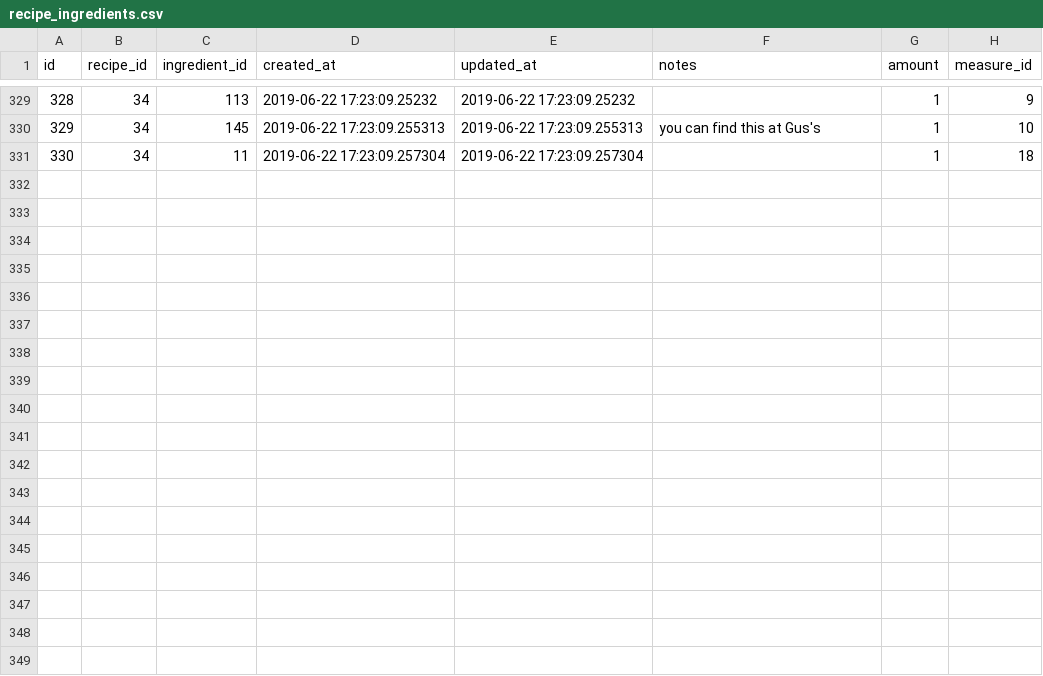
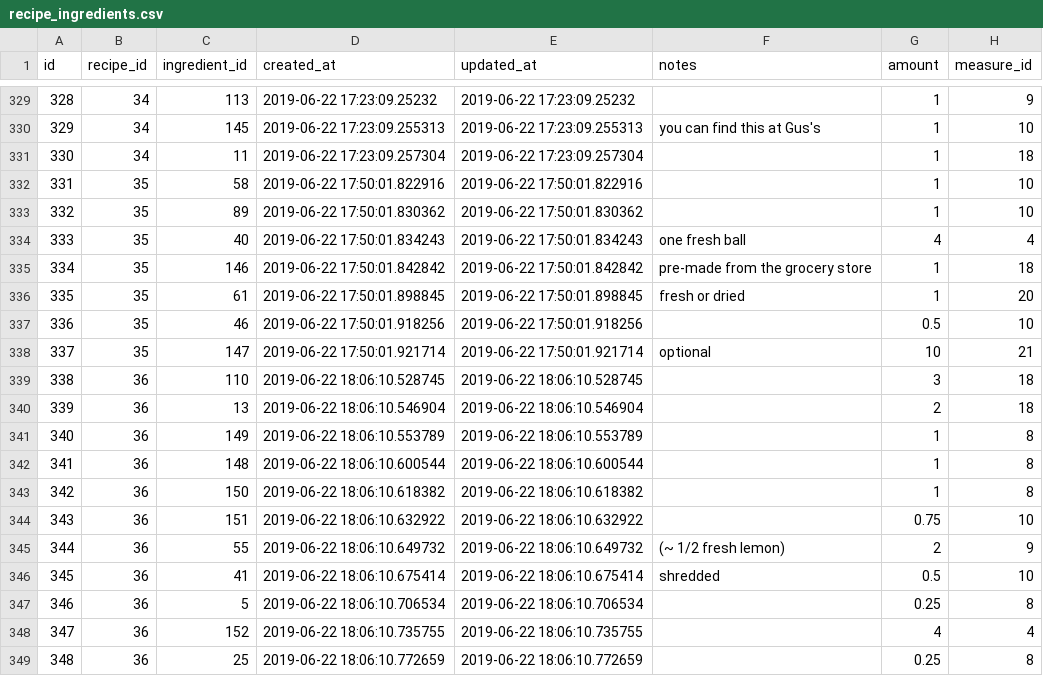
Before and after one commit to philiprlarie/recipes, a CSV file: lib/csv/recipe_ingredients.csv, drawn as a sheet; only a part is shown, gaps mark what is left out.

Commit message:
add recipes for homemade pizza and caesar salad

```diff
--- a/lib/csv/recipe_ingredients.csv
+++ b/lib/csv/recipe_ingredients.csv
@@ -331 +331,19 @@ id,recipe_id,ingredient_id,created_at,updated_at,notes,amount,measure_id
 330,34,11,2019-06-22 17:23:09.257304,2019-06-22 17:23:09.257304,,1,18
+331,35,58,2019-06-22 17:50:01.822916,2019-06-22 17:50:01.822916,,1,10
+332,35,89,2019-06-22 17:50:01.830362,2019-06-22 17:50:01.830362,,1,10
+333,35,40,2019-06-22 17:50:01.834243,2019-06-22 17:50:01.834243,one fresh ball,4,4
+334,35,146,2019-06-22 17:50:01.842842,2019-06-22 17:50:01.842842,pre-made from the grocery store,1,18
+335,35,61,2019-06-22 17:50:01.898845,2019-06-22 17:50:01.898845,fresh or dried,1,20
+336,35,46,2019-06-22 17:50:01.918256,2019-06-22 17:50:01.918256,,0.5,10
+337,35,147,2019-06-22 17:50:01.921714,2019-06-22 17:50:01.921714,optional,10,21
+338,36,110,2019-06-22 18:06:10.528745,2019-06-22 18:06:10.528745,,3,18
+339,36,13,2019-06-22 18:06:10.546904,2019-06-22 18:06:10.546904,,2,18
+340,36,149,2019-06-22 18:06:10.553789,2019-06-22 18:06:10.553789,,1,8
+341,36,148,2019-06-22 18:06:10.600544,2019-06-22 18:06:10.600544,,1,8
+342,36,150,2019-06-22 18:06:10.618382,2019-06-22 18:06:10.618382,,1,8
+343,36,151,2019-06-22 18:06:10.632922,2019-06-22 18:06:10.632922,,0.75,10
+344,36,55,2019-06-22 18:06:10.649732,2019-06-22 18:06:10.649732,(~ 1/2 fresh lemon),2,9
+345,36,41,2019-06-22 18:06:10.675414,2019-06-22 18:06:10.675414,shredded,0.5,10
+346,36,5,2019-06-22 18:06:10.706534,2019-06-22 18:06:10.706534,,0.25,8
+347,36,152,2019-06-22 18:06:10.735755,2019-06-22 18:06:10.735755,,4,4
+348,36,25,2019-06-22 18:06:10.772659,2019-06-22 18:06:10.772659,,0.25,8
```
Also changed, not shown: lib/csv/active_storage_attachments.csv, lib/csv/active_storage_blobs.csv, 4 other files.
